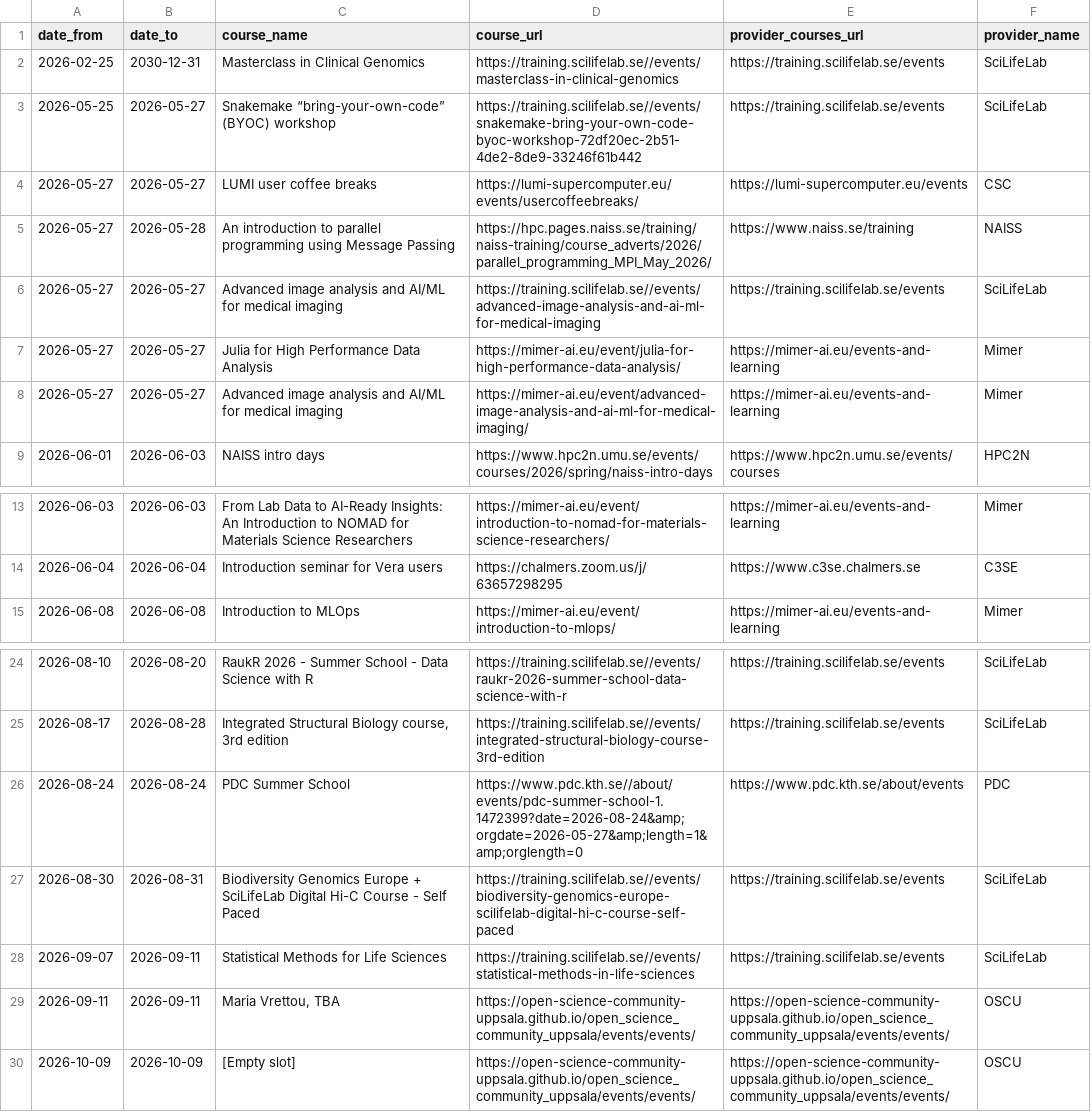
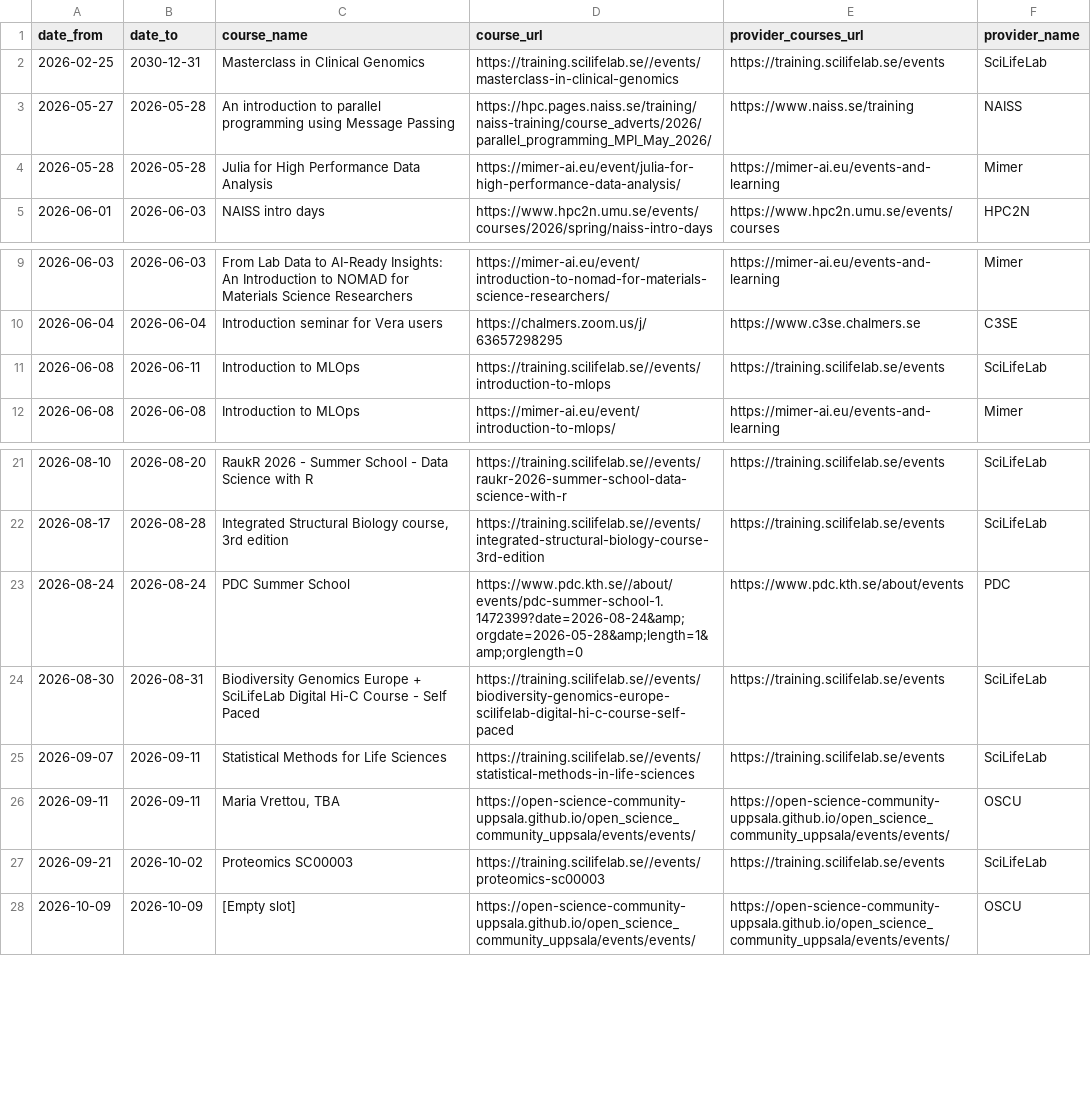
Before and after one commit to NBISweden/SCoRe_user_doc, a CSV file: docs/courses.csv, drawn as a sheet; only a part is shown, gaps mark what is left out.

```diff
--- a/docs/courses.csv
+++ b/docs/courses.csv
@@ -2,8 +2,4 @@ date_from,date_to,course_name,course_url,provider_courses_url,provider_name
 2026-02-25,2030-12-31,Masterclass in Clinical Genomics,https://training.scilifelab.se//events/masterclass-in-clinical-genomics,https://training.scilifelab.se/events,SciLifeLab
-2026-05-25,2026-05-27,Snakemake “bring-your-own-code” (BYOC) workshop,https://training.scilifelab.se//events/snakemake-bring-your-own-code-byoc-workshop-72df20ec-2b51-4de2-8de9-33246f61b442,https://training.scilifelab.se/events,SciLifeLab
-2026-05-27,2026-05-27,LUMI user coffee breaks,https://lumi-supercomputer.eu/events/usercoffeebreaks/,https://lumi-supercomputer.eu/events,CSC
 2026-05-27,2026-05-28,An introduction to parallel programming using Message Passing,https://hpc.pages.naiss.se/training/naiss-training/course_adverts/2026/parallel_programming_MPI_May_2026/,https://www.naiss.se/training,NAISS
-2026-05-27,2026-05-27,Advanced image analysis and AI/ML for medical imaging,https://training.scilifelab.se//events/advanced-image-analysis-and-ai-ml-for-medical-imaging,https://training.scilifelab.se/events,SciLifeLab
-2026-05-27,2026-05-27,Julia for High Performance Data Analysis,https://mimer-ai.eu/event/julia-for-high-performance-data-analysis/,https://mimer-ai.eu/events-and-learning,Mimer
-2026-05-27,2026-05-27,Advanced image analysis and AI/ML for medical imaging,https://mimer-ai.eu/event/advanced-image-analysis-and-ai-ml-for-medical-imaging/,https://mimer-ai.eu/events-and-learning,Mimer
+2026-05-28,2026-05-28,Julia for High Performance Data Analysis,https://mimer-ai.eu/event/julia-for-high-performance-data-analysis/,https://mimer-ai.eu/events-and-learning,Mimer
 2026-06-01,2026-06-03,NAISS intro days,https://www.hpc2n.umu.se/events/courses/2026/spring/naiss-intro-days,https://www.hpc2n.umu.se/events/courses,HPC2N
@@ -14,2 +10,3 @@ date_from,date_to,course_name,course_url,provider_courses_url,provider_name
 2026-06-04,2026-06-04,Introduction seminar for Vera users,https://chalmers.zoom.us/j/63657298295,https://www.c3se.chalmers.se,C3SE
+2026-06-08,2026-06-11,Introduction to MLOps,https://training.scilifelab.se//events/introduction-to-mlops,https://training.scilifelab.se/events,SciLifeLab
 2026-06-08,2026-06-08,Introduction to MLOps,https://mimer-ai.eu/event/introduction-to-mlops/,https://mimer-ai.eu/events-and-learning,Mimer
@@ -25,3 +22,3 @@ date_from,date_to,course_name,course_url,provider_courses_url,provider_name
 2026-08-17,2026-08-28,"Integrated Structural Biology course, 3rd edition",https://training.scilifelab.se//events/integrated-structural-biology-course-3rd-edition,https://training.scilifelab.se/events,SciLifeLab
-2026-08-24,2026-08-24,PDC Summer School,https://www.pdc.kth.se//about/events/pdc-summer-school-1.1472399?date=2026-08-24&amp;orgdate=2026-05-27&amp;length=1&amp;orglength=0,https://www.pdc.kth.se/about/events,PDC
+2026-08-24,2026-08-24,PDC Summer School,https://www.pdc.kth.se//about/events/pdc-summer-school-1.1472399?date=2026-08-24&amp;orgdate=2026-05-28&amp;length=1&amp;orglength=0,https://www.pdc.kth.se/about/events,PDC
 2026-08-30,2026-08-31,Biodiversity Genomics Europe + SciLifeLab Digital Hi-C Course - Self Paced,https://training.scilifelab.se//events/biodiversity-genomics-europe-scilifelab-digital-hi-c-course-self-paced,https://training.scilifelab.se/events,SciLifeLab
@@ -29,2 +26,3 @@ date_from,date_to,course_name,course_url,provider_courses_url,provider_name
 2026-09-11,2026-09-11,"Maria Vrettou, TBA",https://open-science-community-uppsala.github.io/open_science_community_uppsala/events/events/,https://open-science-community-uppsala.github.io/open_science_community_uppsala/events/events/,OSCU
+2026-09-21,2026-10-02,Proteomics SC00003,https://training.scilifelab.se//events/proteomics-sc00003,https://training.scilifelab.se/events,SciLifeLab
 2026-10-09,2026-10-09,[Empty slot],https://open-science-community-uppsala.github.io/open_science_community_uppsala/events/events/,https://open-science-community-uppsala.github.io/open_science_community_uppsala/events/events/,OSCU
```
Also changed, not shown: 2 other files.
